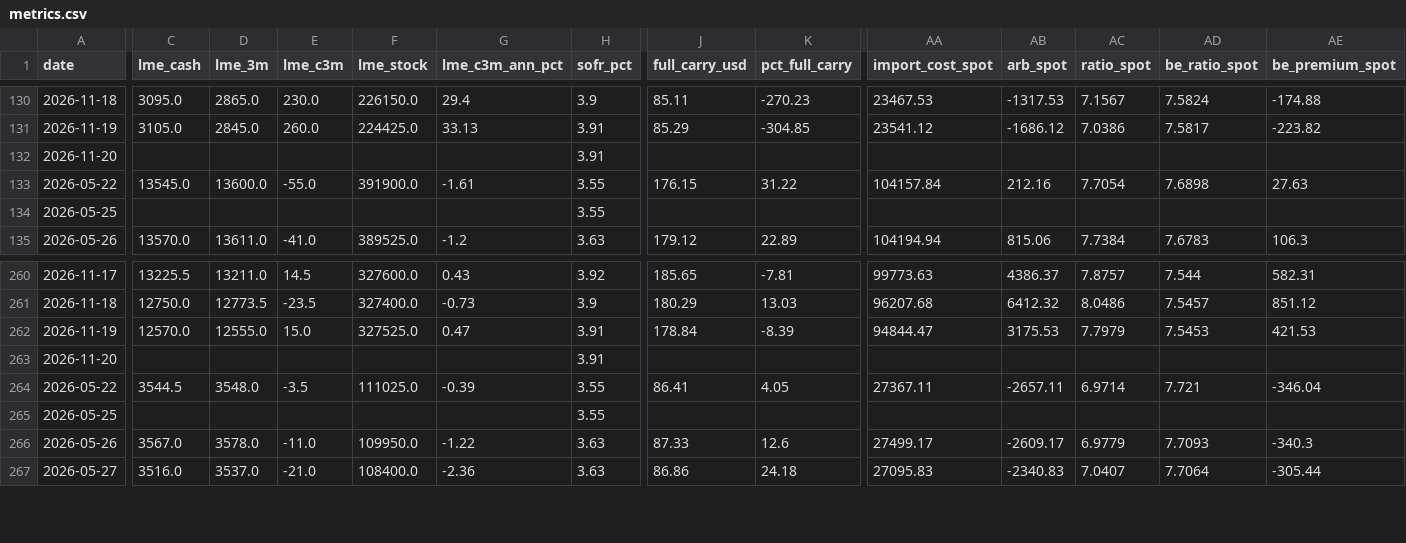
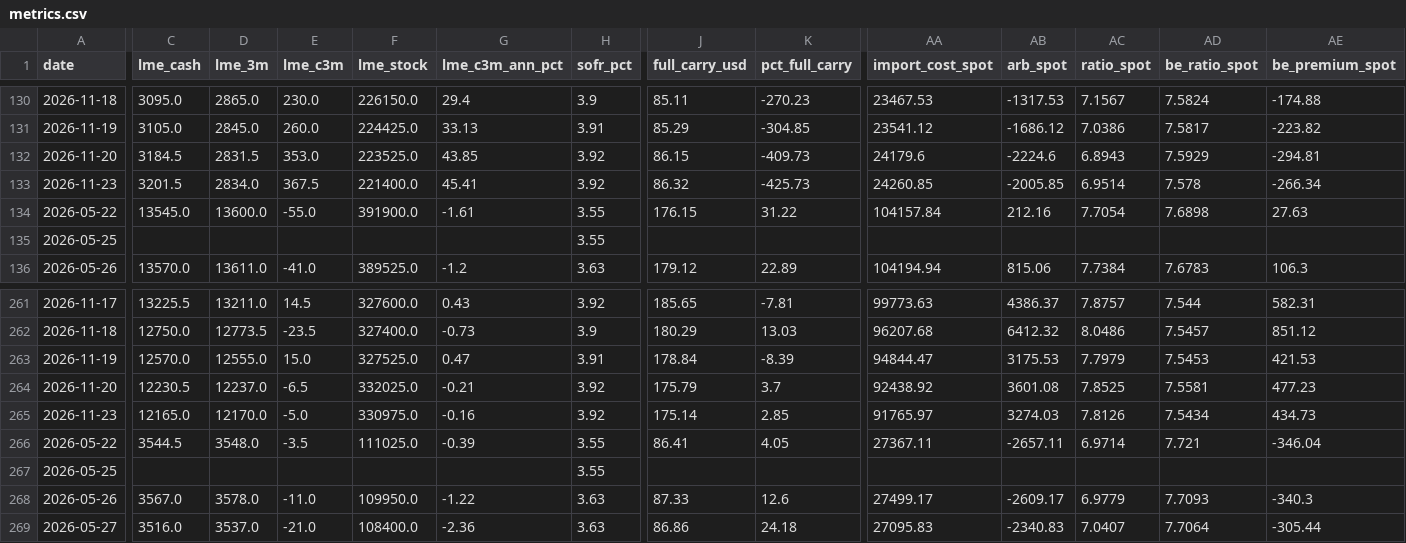
Before and after one commit to vishalsingh4961/Dashboard-of-Commodity, a CSV file: data/metrics.csv, drawn as a sheet; only a part is shown, gaps mark what is left out; addresses are those after the commit; rows hold the shown columns only; the diff covers the shown part only; the diff names each change by its address in the sheet, - before the commit and + after, or states it on an @@ line.

```diff
--- a/data/metrics.csv
+++ b/data/metrics.csv
-C132 (lme_cash): (empty)
+C132 (lme_cash): 3184.5
-D132 (lme_3m): (empty)
+D132 (lme_3m): 2831.5
-E132 (lme_c3m): (empty)
+E132 (lme_c3m): 353.0
-F132 (lme_stock): (empty)
+F132 (lme_stock): 223525.0
-G132 (lme_c3m_ann_pct): (empty)
+G132 (lme_c3m_ann_pct): 43.85
-H132 (sofr_pct): 3.91
+H132 (sofr_pct): 3.92
-J132 (full_carry_usd): (empty)
+J132 (full_carry_usd): 86.15
-K132 (pct_full_carry): (empty)
+K132 (pct_full_carry): -409.73
-AA132 (import_cost_spot): (empty)
+AA132 (import_cost_spot): 24179.6
-AB132 (arb_spot): (empty)
+AB132 (arb_spot): -2224.6
-AC132 (ratio_spot): (empty)
+AC132 (ratio_spot): 6.8943
-AD132 (be_ratio_spot): (empty)
+AD132 (be_ratio_spot): 7.5929
-AE132 (be_premium_spot): (empty)
+AE132 (be_premium_spot): -294.81
+row 133: 2026-11-23 | 3201.5 | 2834.0 | 367.5 | 221400.0 | 45.41 | 3.92 | 86.32 | -425.73 | 24260.85 | -2005.85 | 6.9514 | 7.578 | -266.34
-C264 (lme_cash): (empty)
+C264 (lme_cash): 12230.5
-D264 (lme_3m): (empty)
+D264 (lme_3m): 12237.0
-E264 (lme_c3m): (empty)
+E264 (lme_c3m): -6.5
-F264 (lme_stock): (empty)
+F264 (lme_stock): 332025.0
-G264 (lme_c3m_ann_pct): (empty)
+G264 (lme_c3m_ann_pct): -0.21
-H264 (sofr_pct): 3.91
+H264 (sofr_pct): 3.92
-J264 (full_carry_usd): (empty)
+J264 (full_carry_usd): 175.79
-K264 (pct_full_carry): (empty)
+K264 (pct_full_carry): 3.7
-AA264 (import_cost_spot): (empty)
+AA264 (import_cost_spot): 92438.92
-AB264 (arb_spot): (empty)
+AB264 (arb_spot): 3601.08
-AC264 (ratio_spot): (empty)
+AC264 (ratio_spot): 7.8525
-AD264 (be_ratio_spot): (empty)
+AD264 (be_ratio_spot): 7.5581
-AE264 (be_premium_spot): (empty)
+AE264 (be_premium_spot): 477.23
+row 265: 2026-11-23 | 12165.0 | 12170.0 | -5.0 | 330975.0 | -0.16 | 3.92 | 175.14 | 2.85 | 91765.97 | 3274.03 | 7.8126 | 7.5434 | 434.73
```
Also changed, not shown: 1 added row and 28 edited cells elsewhere in this file, data/fx.csv, data/intl.csv, 6 other files.
